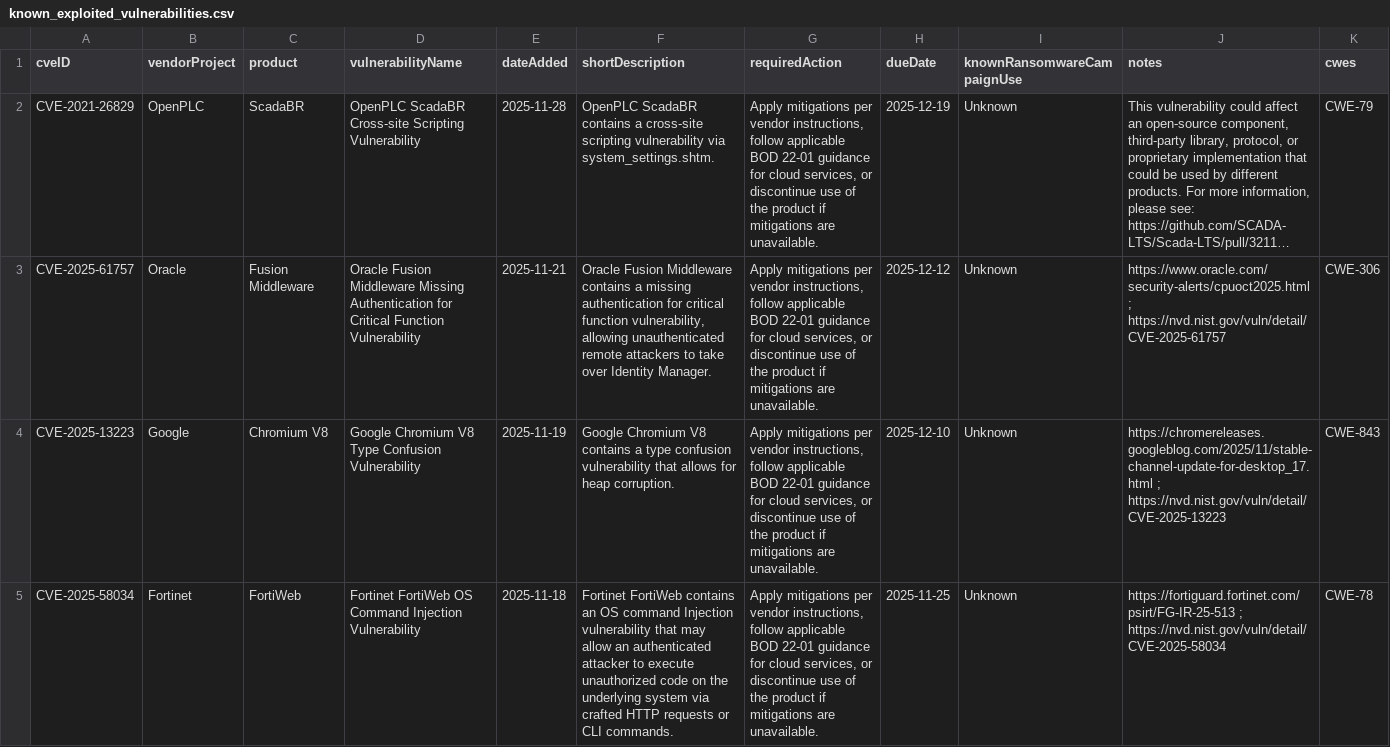
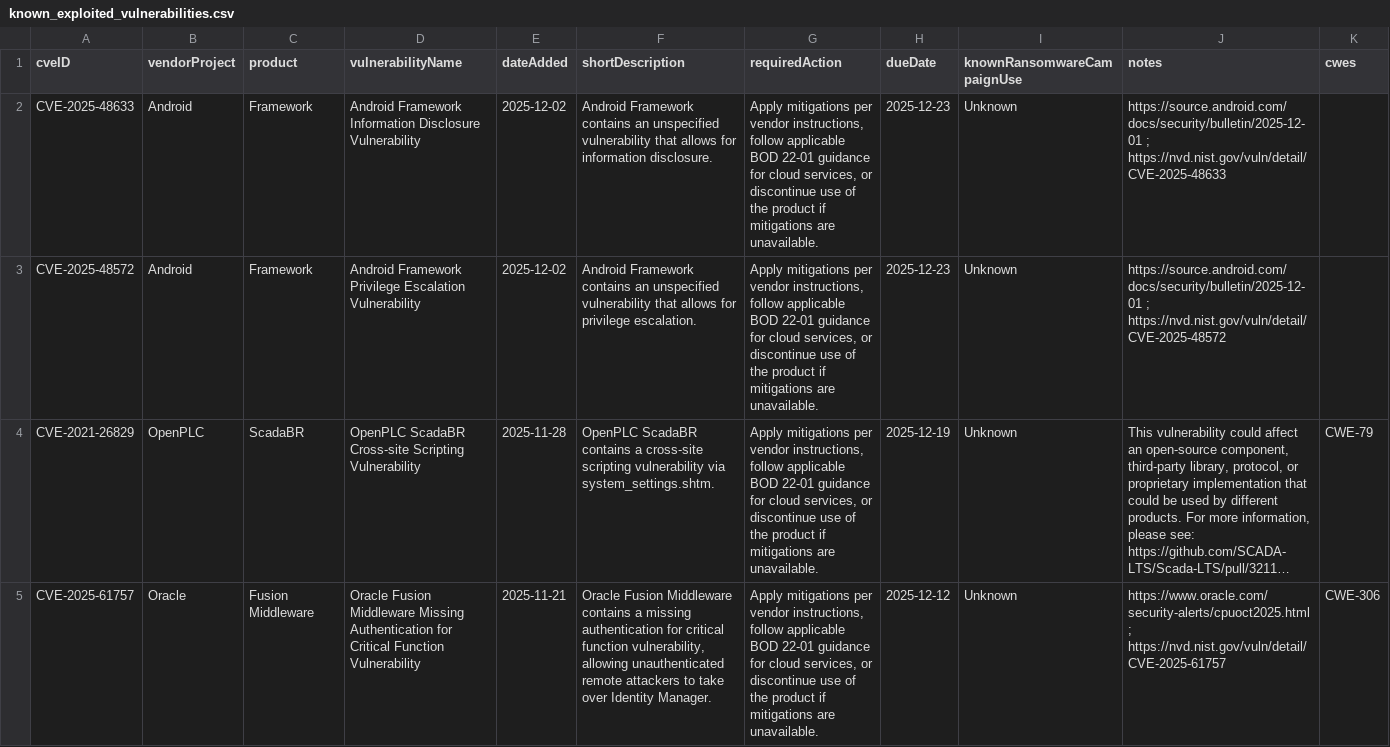
Before and after one commit to rare-candies/kev-data, a CSV file: known_exploited_vulnerabilities.csv, drawn as a sheet; only a part is shown; the shorter side is filled out with more unchanged rows; long unchanged cells end in …; the diff names each change by its address in the sheet, - before the commit and + after, or states it on an @@ line.

```diff
--- a/known_exploited_vulnerabilities.csv
+++ b/known_exploited_vulnerabilities.csv
+row 2: CVE-2025-48633 | Android | Framework | Android Framework Information Disclosure Vulnerability | 2025-12-02 | Android Framework contains an unspecified vulnerability that allows for information disclosure. | Apply mitigations per vendor instructions, follow applicable BOD 22-01 guidance for cloud services, or discontinue use of the product if mitigations are unavailable. | 2025-12-23 | Unknown | https://source.android.com/docs/security/bulletin/2025-12-01 ; https://nvd.nist.gov/vuln/detail/CVE-2025-48633
+row 3: CVE-2025-48572 | Android | Framework | Android Framework Privilege Escalation Vulnerability | 2025-12-02 | Android Framework contains an unspecified vulnerability that allows for privilege escalation. | Apply mitigations per vendor instructions, follow applicable BOD 22-01 guidance for cloud services, or discontinue use of the product if mitigations are unavailable. | 2025-12-23 | Unknown | https://source.android.com/docs/security/bulletin/2025-12-01 ; https://nvd.nist.gov/vuln/detail/CVE-2025-48572
```
Also changed, not shown: 1 other file.
